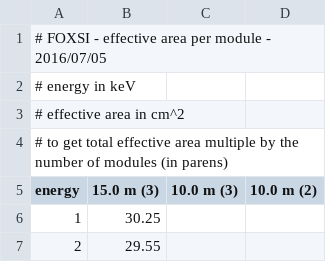
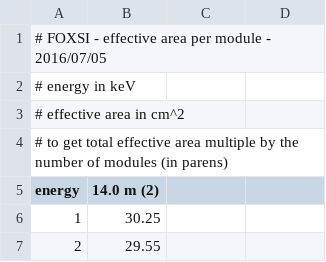
Before and after one commit to foxsi/foxsi-smex, a CSV file: data/effective_area_per_module.csv, drawn as a sheet; only a part is shown.

```diff
--- a/data/effective_area_per_module.csv
+++ b/data/effective_area_per_module.csv
@@ -4,3 +4,3 @@
 # to get total effective area multiple by the number of modules (in parens)
-energy,15.0 m (3),10.0 m (3),10.0 m (2)
+energy,14.0 m (2)
 1,30.25
```
Also changed, not shown: 1 other file.
